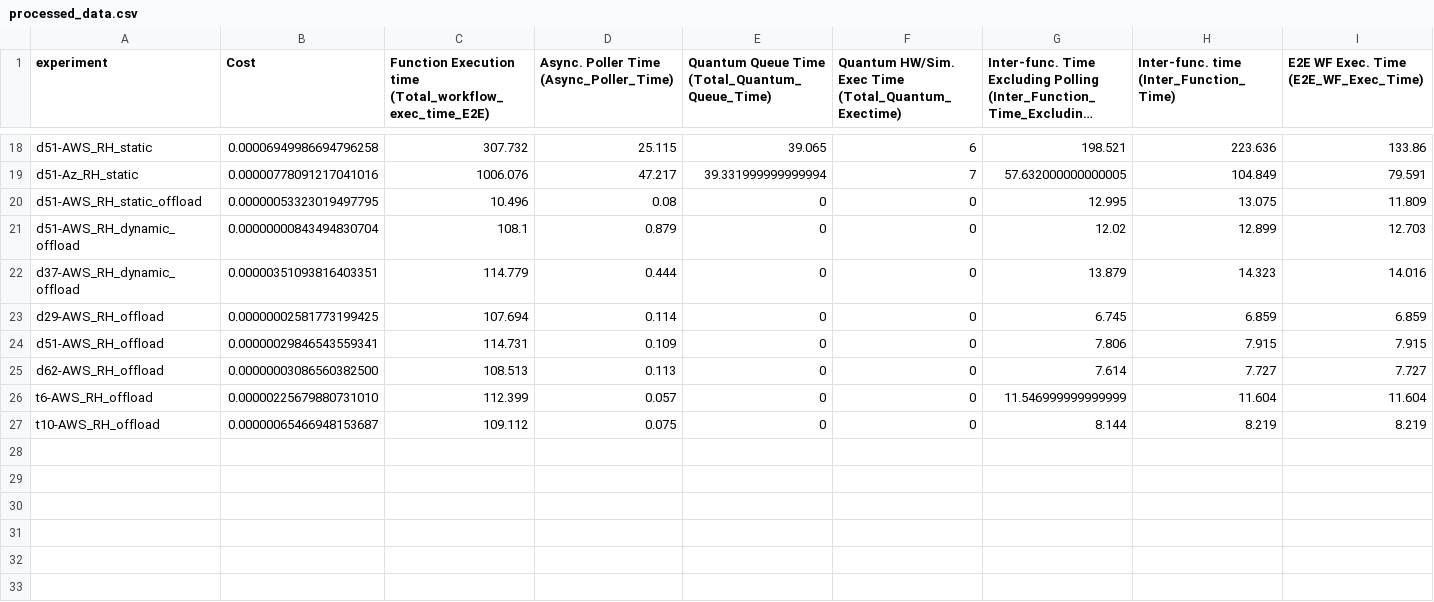
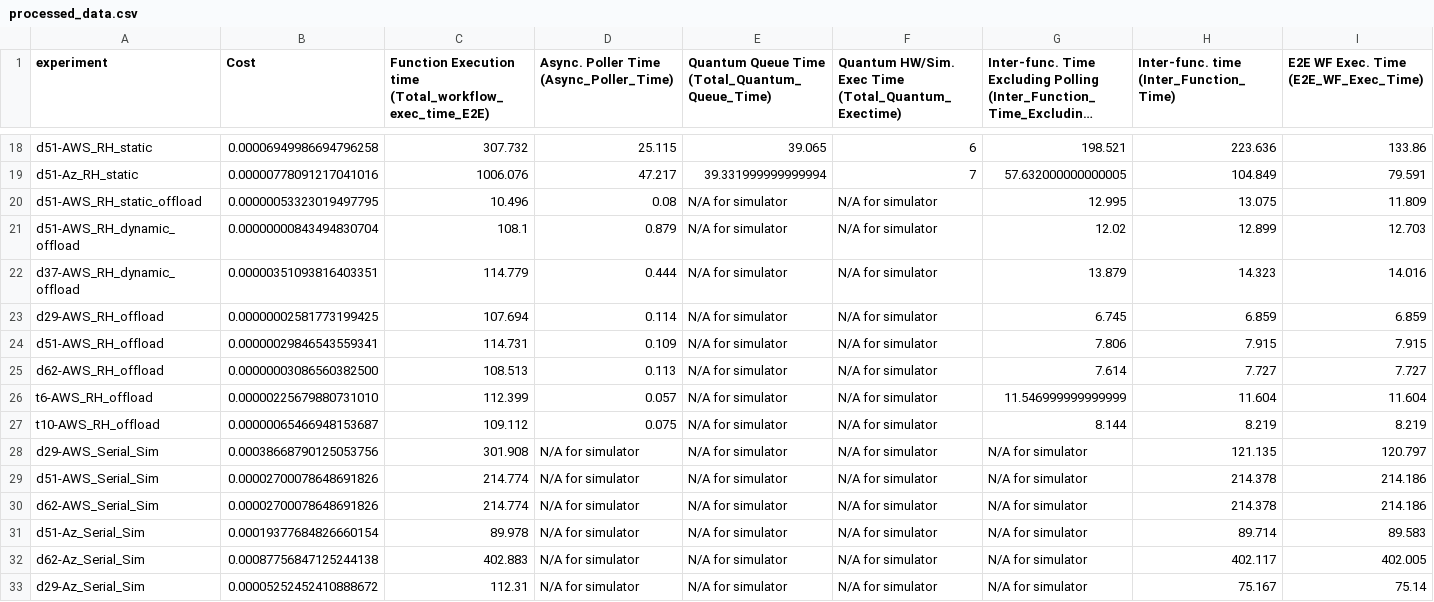
Before and after one commit to godofpsychos/Qfaas_Result_Analysis, a CSV file: processed_data.csv, drawn as a sheet; only a part is shown, gaps mark what is left out; long unchanged cells end in …; rows hold the shown columns only; the diff names each change by its address in the sheet, - before the commit and + after, or states it on an @@ line.

Commit message:
adding support for simulators

```diff
--- a/processed_data.csv
+++ b/processed_data.csv
-E20:E27: 0
+E20:E27: N/A for simulator
-F20:F27: 0
+F20:F27: N/A for simulator
+row 28: d29-AWS_Serial_Sim | 0.00038668790125053756 | 301.908 | N/A for simulator | N/A for simulator | N/A for simulator | N/A for simulator | 121.135 | 120.797
+row 29: d51-AWS_Serial_Sim | 0.00002700078648691826 | 214.774 | N/A for simulator | N/A for simulator | N/A for simulator | N/A for simulator | 214.378 | 214.186
+row 30: d62-AWS_Serial_Sim | 0.00002700078648691826 | 214.774 | N/A for simulator | N/A for simulator | N/A for simulator | N/A for simulator | 214.378 | 214.186
+row 31: d51-Az_Serial_Sim | 0.00019377684826660154 | 89.978 | N/A for simulator | N/A for simulator | N/A for simulator | N/A for simulator | 89.714 | 89.583
+row 32: d62-Az_Serial_Sim | 0.00087756847125244138 | 402.883 | N/A for simulator | N/A for simulator | N/A for simulator | N/A for simulator | 402.117 | 402.005
+row 33: d29-Az_Serial_Sim | 0.00005252452410888672 | 112.31 | N/A for simulator | N/A for simulator | N/A for simulator | N/A for simulator | 75.167 | 75.14
```
Also changed, not shown: 26 other files.
